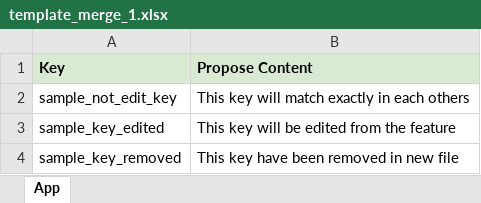
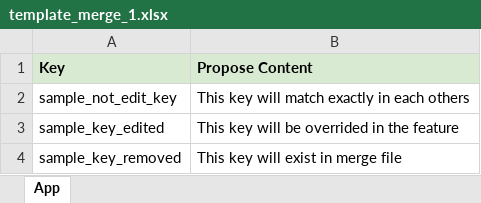
Before and after one commit to kietpt2003/convert_locale_to_excel, an Excel workbook: src/public/templates/cs/template_merge_1.xlsx, sheet App, drawn as a sheet; values as stored, in another font and other column widths than the file's, no borders; the diff names each change by its address in the sheet, - before the commit and + after, or states it on an @@ line.

```diff
--- a/src/public/templates/cs/template_merge_1.xlsx (sheet App)
+++ b/src/public/templates/cs/template_merge_1.xlsx (sheet App)
-B3 (Propose Content): This key will be edited from the feature
+B3 (Propose Content): This key will be overrided in the feature
-B4 (Propose Content): This key have been removed in new file
+B4 (Propose Content): This key will exist in merge file
```
Also changed, not shown: src/public/templates/cs/template_merge_2.xlsx, 1 other file.
